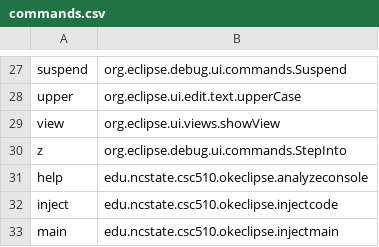
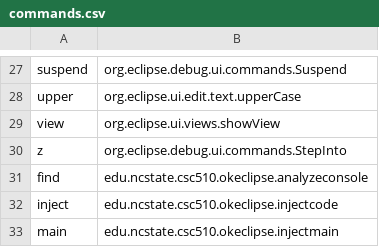
Before and after one commit to snaraya7/Ok_Eclipse, a CSV file: edu.ncstate.csc510.okeclipse/src/edu/ncstate/csc510/okeclipse/resources/commands.csv, drawn as a sheet; only a part is shown, gaps mark what is left out.

```diff
--- a/edu.ncstate.csc510.okeclipse/src/edu/ncstate/csc510/okeclipse/resources/commands.csv
+++ b/edu.ncstate.csc510.okeclipse/src/edu/ncstate/csc510/okeclipse/resources/commands.csv
@@ -30,3 +30,3 @@ view,org.eclipse.ui.views.showView
 z,org.eclipse.debug.ui.commands.StepInto
-help,edu.ncstate.csc510.okeclipse.analyzeconsole
+find,edu.ncstate.csc510.okeclipse.analyzeconsole
 inject,edu.ncstate.csc510.okeclipse.injectcode
```
Also changed, not shown: 8 other files.
